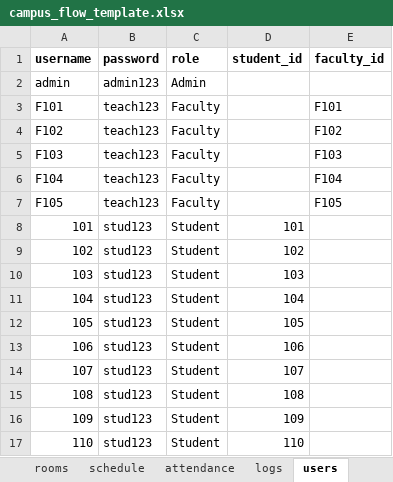
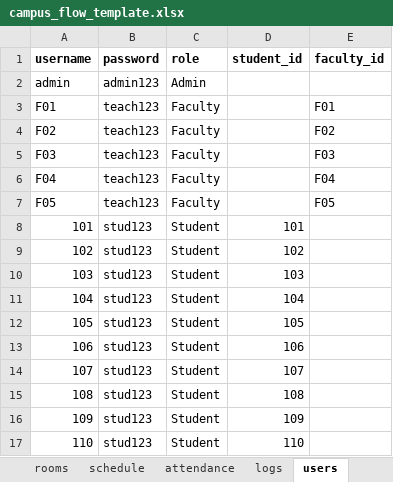
Before and after one commit to ManyaGupta23/campus-management, an Excel workbook: campus_flow_template.xlsx, sheet users, drawn as a sheet; values as stored, in another font and other column widths than the file's, no borders; the diff names each change by its address in the sheet, - before the commit and + after, or states it on an @@ line.

Commit message:
Add files via upload

```diff
--- a/campus_flow_template.xlsx (sheet users)
+++ b/campus_flow_template.xlsx (sheet users)
-A3 (username): F101
+A3 (username): F01
-E3 (faculty_id): F101
+E3 (faculty_id): F01
-A4 (username): F102
+A4 (username): F02
-E4 (faculty_id): F102
+E4 (faculty_id): F02
-A5 (username): F103
+A5 (username): F03
-E5 (faculty_id): F103
+E5 (faculty_id): F03
-A6 (username): F104
+A6 (username): F04
-E6 (faculty_id): F104
+E6 (faculty_id): F04
-A7 (username): F105
+A7 (username): F05
-E7 (faculty_id): F105
+E7 (faculty_id): F05
```
